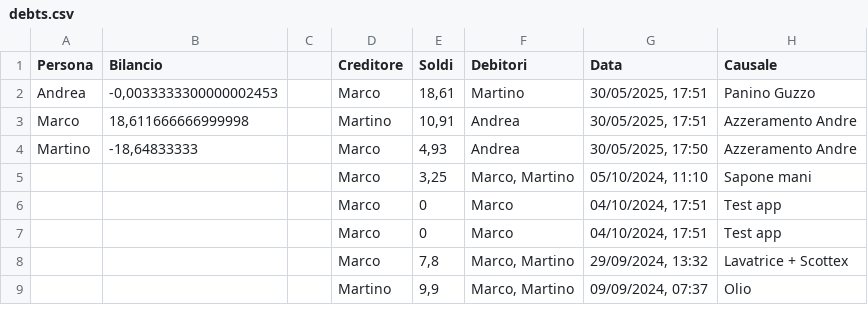
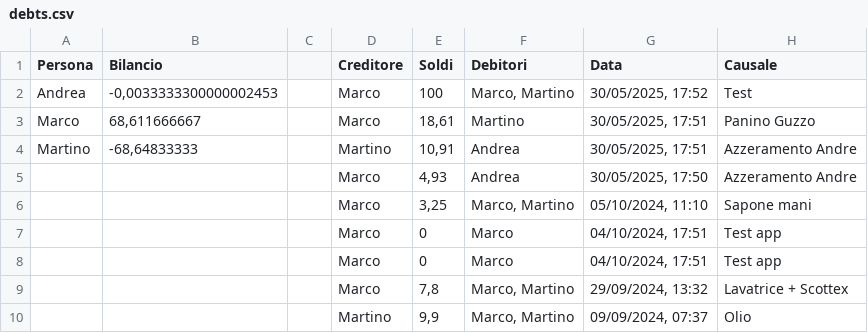
Before and after one commit to BertrandPouget/v0-litpi, a CSV file: data/debts.csv, drawn as a sheet; only a part is shown.

Commit message:
Add debt: marco paid 100€

```diff
--- a/data/debts.csv
+++ b/data/debts.csv
@@ -1,5 +1,6 @@
 Persona,Bilancio,,Creditore,Soldi,Debitori,Data,Causale
-Andrea,"-0,0033333300000002453",,Marco,"18,61",Martino,"30/05/2025, 17:51",Panino Guzzo
-Marco,"18,611666666999998",,Martino,"10,91",Andrea,"30/05/2025, 17:51",Azzeramento Andre
-Martino,"-18,64833333",,Marco,"4,93",Andrea,"30/05/2025, 17:50",Azzeramento Andre
+Andrea,"-0,0033333300000002453",,Marco,100,"Marco, Martino","30/05/2025, 17:52",Test
+Marco,"68,611666667",,Marco,"18,61",Martino,"30/05/2025, 17:51",Panino Guzzo
+Martino,"-68,64833333",,Martino,"10,91",Andrea,"30/05/2025, 17:51",Azzeramento Andre
+,,,Marco,"4,93",Andrea,"30/05/2025, 17:50",Azzeramento Andre
 ,,,Marco,"3,25","Marco, Martino","05/10/2024, 11:10",Sapone mani
```
